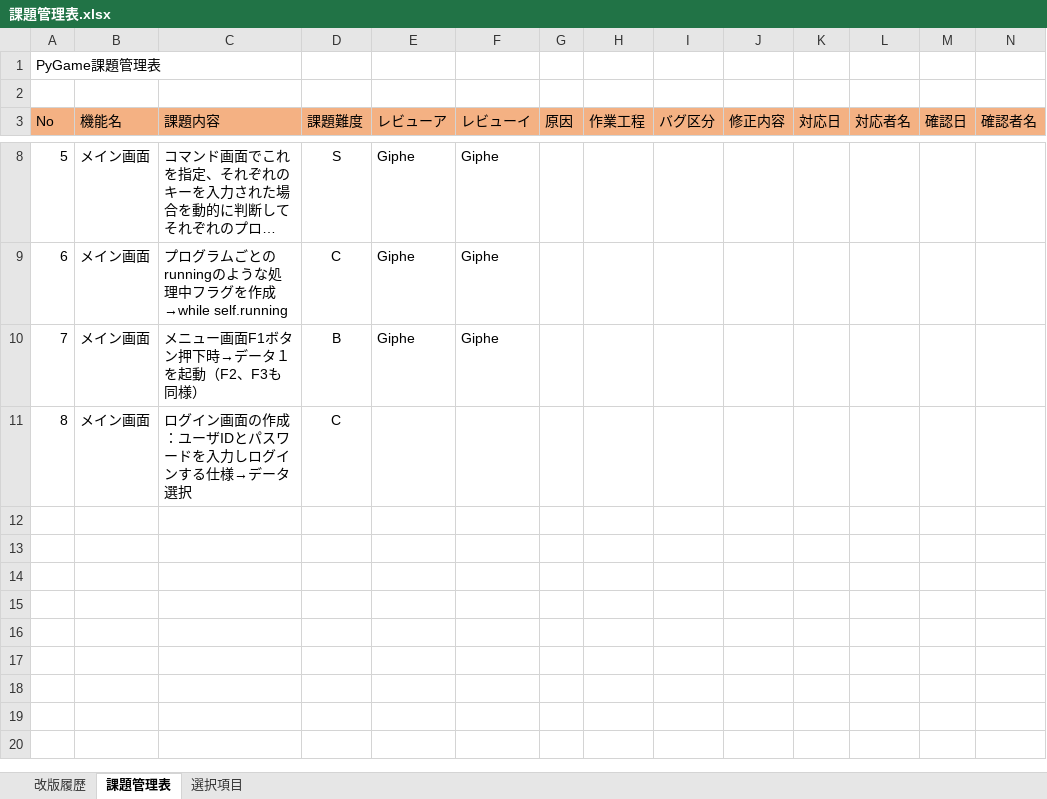
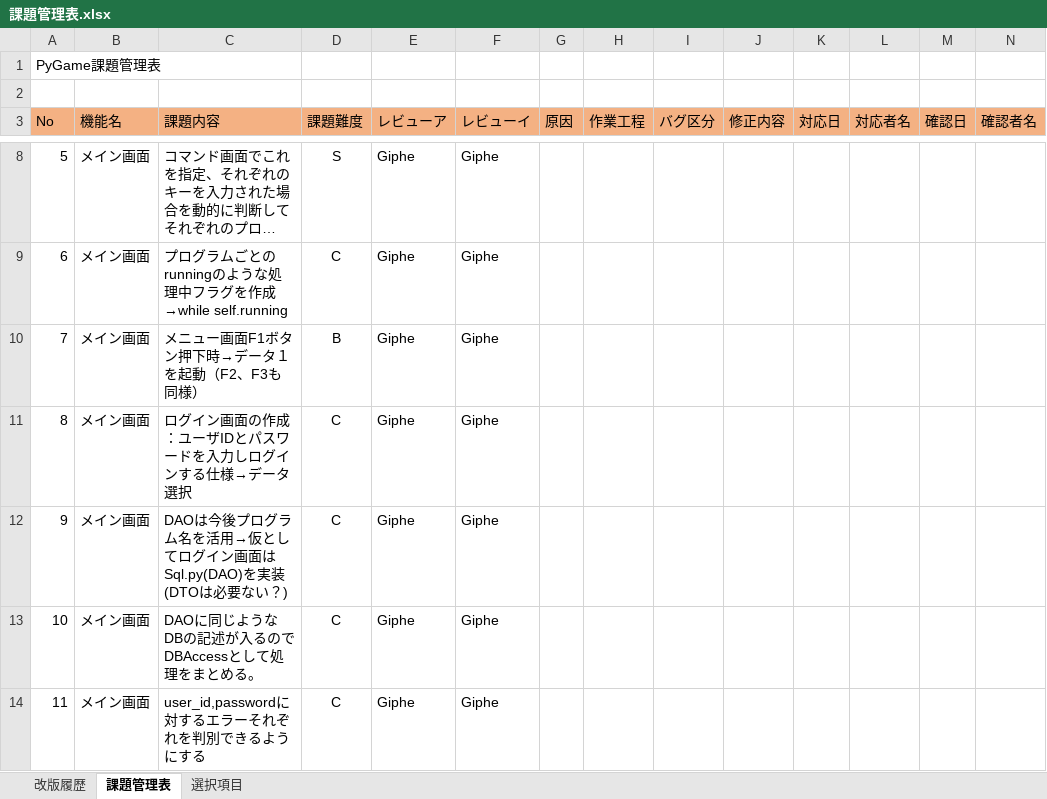
Before and after one commit to pythonGame-RPG/pythonGames, an Excel workbook: Doc/10品質記録/レビュー結果/課題管理表.xlsx, sheet 課題管理表, drawn as a sheet; only a part is shown, gaps mark what is left out; long unchanged cells end in …; values as stored, in another font and other column widths than the file's, no borders; the diff names each change by its address in the sheet, - before the commit and + after, or states it on an @@ line.

```diff
--- a/Doc/10品質記録/レビュー結果/課題管理表.xlsx (sheet 課題管理表)
+++ b/Doc/10品質記録/レビュー結果/課題管理表.xlsx (sheet 課題管理表)
-E11 (レビューア): (empty)
+E11 (レビューア): Giphe
-F11 (レビューイ): (empty)
+F11 (レビューイ): Giphe
+row 12: 9 | メイン画面 | DAOは今後プログラム名を活用→仮としてログイン画面はSql.py(DAO)を実装(DTOは必要ない？) | C | Giphe | Giphe
+row 13: 10 | メイン画面 | DAOに同じようなDBの記述が入るのでDBAccessとして処理をまとめる。 | C | Giphe | Giphe
+row 14: 11 | メイン画面 | user_id,passwordに対するエラーそれぞれを判別できるようにする | C | Giphe | Giphe
```
Also changed, not shown: Doc/00管理文書/40_詳細設計/画面系/PGUSERD010_ユーザインターフェース.xlsx, 7 other files.
